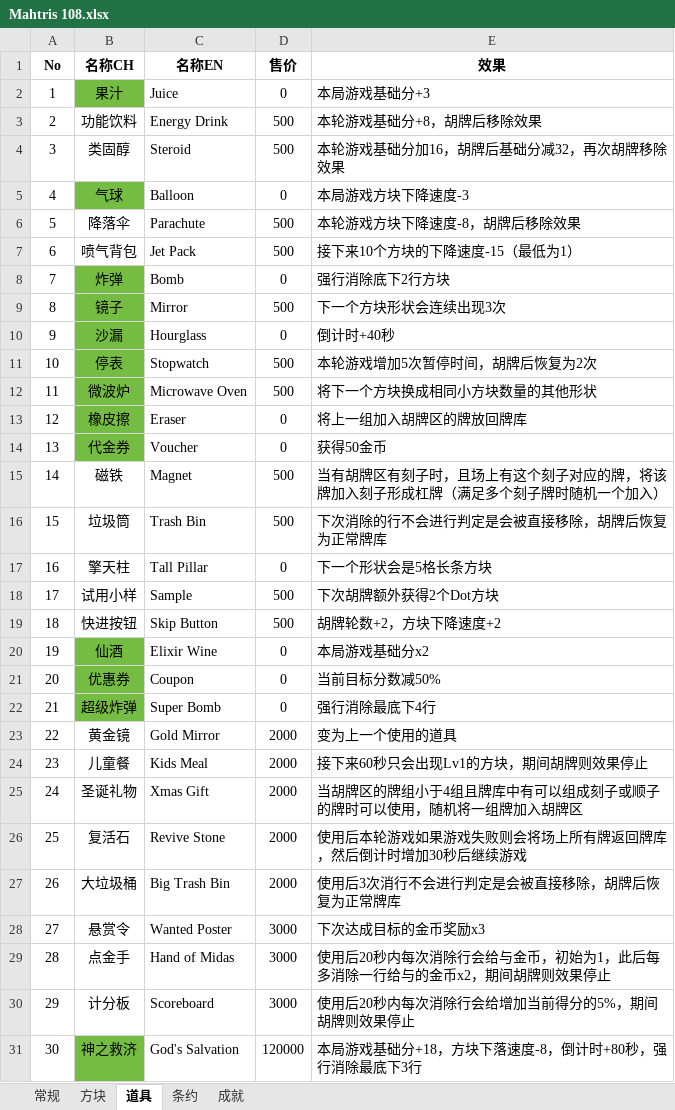
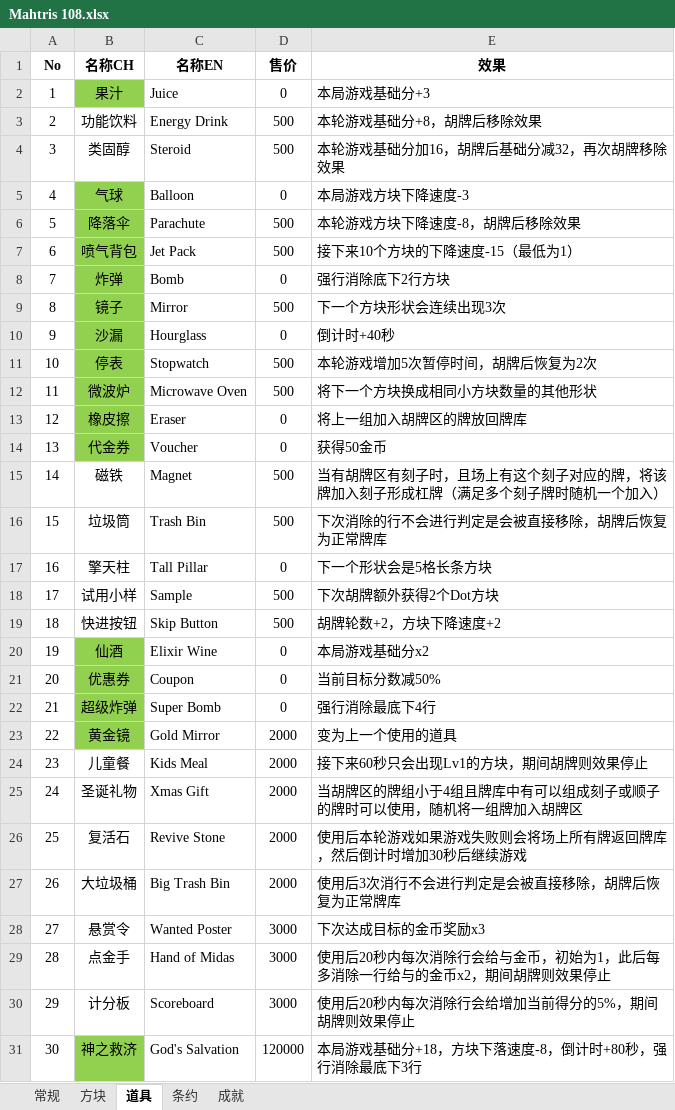
Before and after one commit to zxy199193/Mahtris-108, an Excel workbook: Mahtris 108/Assets/Document/Mahtris 108.xlsx, sheet 道具, drawn as a sheet; values as stored, in another font and other column widths than the file's, no borders; the diff names each change by its address in the sheet, - before the commit and + after, or states it on an @@ line.

```diff
--- a/Mahtris 108/Assets/Document/Mahtris 108.xlsx (sheet 道具)
+++ b/Mahtris 108/Assets/Document/Mahtris 108.xlsx (sheet 道具)
-B2 fill: #75BD42
+B2 fill: #92D050
-B5 fill: #75BD42
+B5 fill: #92D050
-B6:B7 fill: none
+B6:B7 fill: #92D050
-B8:B14 fill: #75BD42
+B8:B14 fill: #92D050
-B20:B22 fill: #75BD42
+B20:B22 fill: #92D050
-B23 fill: none
+B23 fill: #92D050
-B31 fill: #75BD42
+B31 fill: #92D050
```
Also changed, not shown: 39 other files.
